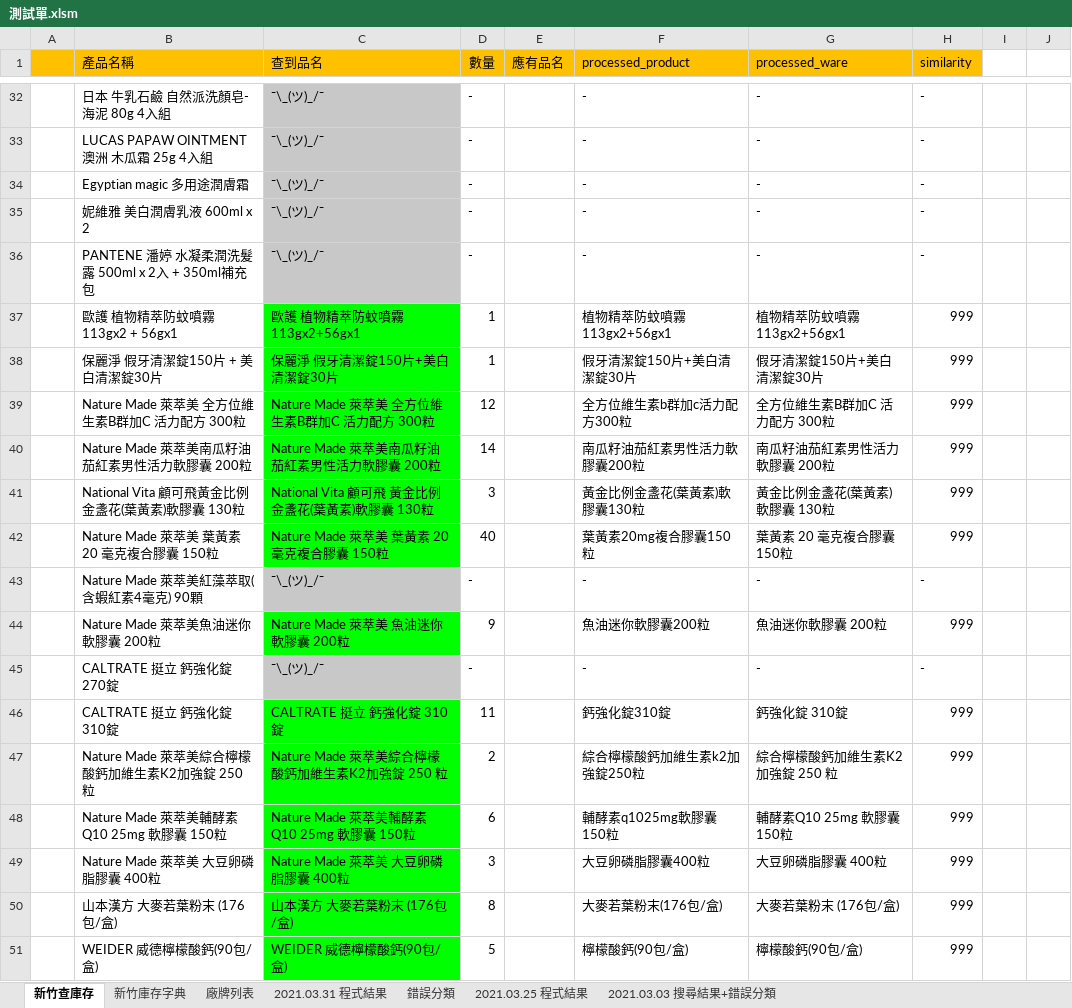
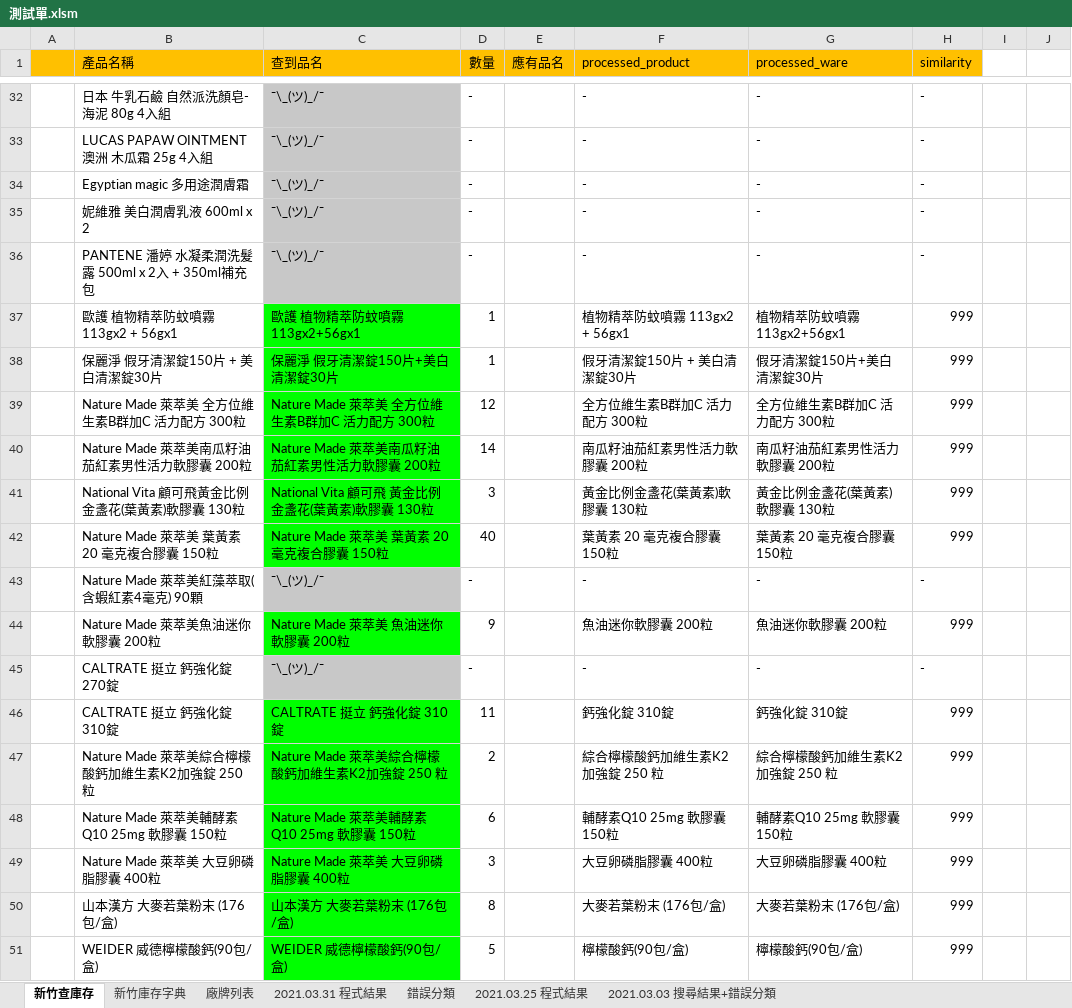
Before and after one commit to FractaIism/Hsinchu-Find-Stocks, an Excel workbook: 測試單.xlsm, sheet 新竹查庫存, drawn as a sheet; only a part is shown, gaps mark what is left out; values as stored, in another font and other column widths than the file's, no borders; charts and pictures not drawn; the diff covers the shown part only; the diff names each change by its address in the sheet, - before the commit and + after, or states it on an @@ line.

```diff
--- a/測試單.xlsm (sheet 新竹查庫存)
+++ b/測試單.xlsm (sheet 新竹查庫存)
-F37 (processed_product): 植物精萃防蚊噴霧113gx2+56gx1
+F37 (processed_product): 植物精萃防蚊噴霧 113gx2 + 56gx1
-F38 (processed_product): 假牙清潔錠150片+美白清潔錠30片
+F38 (processed_product): 假牙清潔錠150片 + 美白清潔錠30片
-F39 (processed_product): 全方位維生素b群加c活力配方300粒
+F39 (processed_product): 全方位維生素B群加C 活力配方 300粒
-F40 (processed_product): 南瓜籽油茄紅素男性活力軟膠囊200粒
+F40 (processed_product): 南瓜籽油茄紅素男性活力軟膠囊 200粒
-F41 (processed_product): 黃金比例金盞花(葉黃素)軟膠囊130粒
+F41 (processed_product): 黃金比例金盞花(葉黃素)軟膠囊 130粒
-F42 (processed_product): 葉黃素20mg複合膠囊150粒
+F42 (processed_product): 葉黃素 20 毫克複合膠囊 150粒
-F44 (processed_product): 魚油迷你軟膠囊200粒
+F44 (processed_product): 魚油迷你軟膠囊 200粒
-F46 (processed_product): 鈣強化錠310錠
+F46 (processed_product): 鈣強化錠 310錠
-F47 (processed_product): 綜合檸檬酸鈣加維生素k2加強錠250粒
+F47 (processed_product): 綜合檸檬酸鈣加維生素K2加強錠 250 粒
-F48 (processed_product): 輔酵素q1025mg軟膠囊150粒
+F48 (processed_product): 輔酵素Q10 25mg 軟膠囊 150粒
-F49 (processed_product): 大豆卵磷脂膠囊400粒
+F49 (processed_product): 大豆卵磷脂膠囊 400粒
-F50 (processed_product): 大麥若葉粉末(176包/盒)
+F50 (processed_product): 大麥若葉粉末 (176包/盒)
```
Also changed, not shown: 135 edited cells and cell formats elsewhere in this sheet, sheet 新竹庫存字典, charts or pictures, 3 other files.
